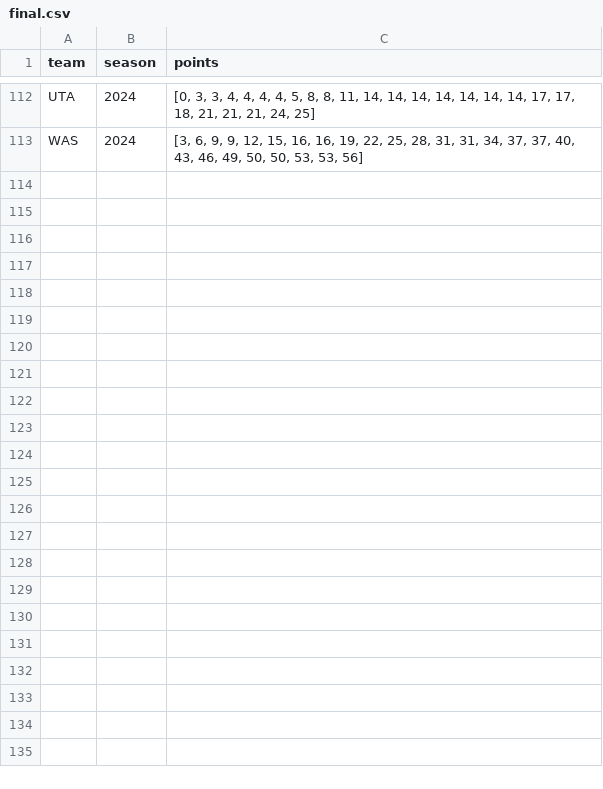
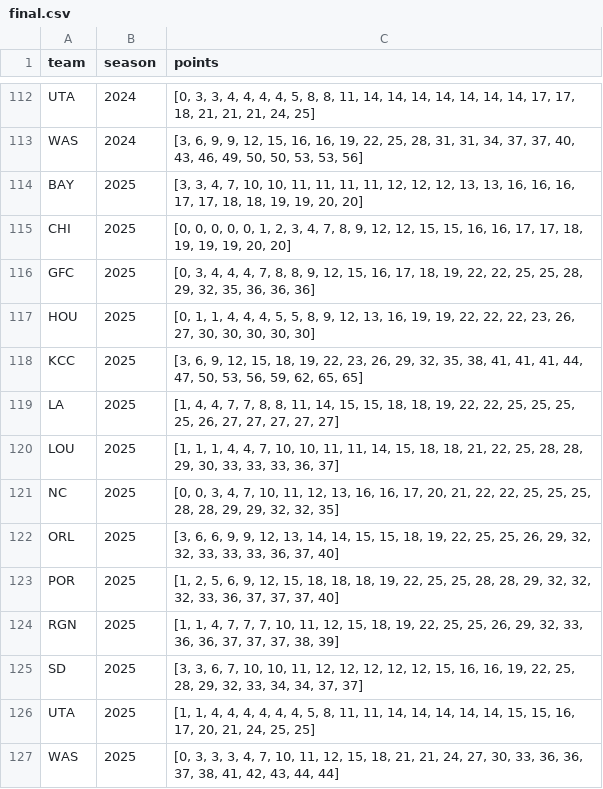
Before and after one commit to agale123/soccer-analytics, a CSV file: points-swirl/final.csv, drawn as a sheet; only a part is shown, gaps mark what is left out; the diff names each change by its address in the sheet, - before the commit and + after, or states it on an @@ line.

Commit message:
Swirl

```diff
--- a/points-swirl/final.csv
+++ b/points-swirl/final.csv
+row 114: BAY | 2025 | [3, 3, 4, 7, 10, 10, 11, 11, 11, 11, 12, 12, 12, 13, 13, 16, 16, 16, 17, 17, 18, 18, 19, 19, 20, 20]
+row 115: CHI | 2025 | [0, 0, 0, 0, 0, 1, 2, 3, 4, 7, 8, 9, 12, 12, 15, 15, 16, 16, 17, 17, 18, 19, 19, 19, 20, 20]
+row 116: GFC | 2025 | [0, 3, 4, 4, 4, 7, 8, 8, 9, 12, 15, 16, 17, 18, 19, 22, 22, 25, 25, 28, 29, 32, 35, 36, 36, 36]
+row 117: HOU | 2025 | [0, 1, 1, 4, 4, 4, 5, 5, 8, 9, 12, 13, 16, 19, 19, 22, 22, 22, 23, 26, 27, 30, 30, 30, 30, 30]
+row 118: KCC | 2025 | [3, 6, 9, 12, 15, 18, 19, 22, 23, 26, 29, 32, 35, 38, 41, 41, 41, 44, 47, 50, 53, 56, 59, 62, 65, 65]
+row 119: LA | 2025 | [1, 4, 4, 7, 7, 8, 8, 11, 14, 15, 15, 18, 18, 19, 22, 22, 25, 25, 25, 25, 26, 27, 27, 27, 27, 27]
+row 120: LOU | 2025 | [1, 1, 1, 4, 4, 7, 10, 10, 11, 11, 14, 15, 18, 18, 21, 22, 25, 28, 28, 29, 30, 33, 33, 33, 36, 37]
+row 121: NC | 2025 | [0, 0, 3, 4, 7, 10, 11, 12, 13, 16, 16, 17, 20, 21, 22, 22, 25, 25, 25, 28, 28, 29, 29, 32, 32, 35]
+row 122: ORL | 2025 | [3, 6, 6, 9, 9, 12, 13, 14, 14, 15, 15, 18, 19, 22, 25, 25, 26, 29, 32, 32, 33, 33, 33, 36, 37, 40]
+row 123: POR | 2025 | [1, 2, 5, 6, 9, 12, 15, 18, 18, 18, 19, 22, 25, 25, 28, 28, 29, 32, 32, 32, 33, 36, 37, 37, 37, 40]
+row 124: RGN | 2025 | [1, 1, 4, 7, 7, 7, 10, 11, 12, 15, 18, 19, 22, 25, 25, 26, 29, 32, 33, 36, 36, 37, 37, 37, 38, 39]
+row 125: SD | 2025 | [3, 3, 6, 7, 10, 10, 11, 12, 12, 12, 12, 12, 15, 16, 16, 19, 22, 25, 28, 29, 32, 33, 34, 34, 37, 37]
+row 126: UTA | 2025 | [1, 1, 4, 4, 4, 4, 4, 4, 5, 8, 11, 11, 14, 14, 14, 14, 14, 15, 15, 16, 17, 20, 21, 24, 25, 25]
+row 127: WAS | 2025 | [0, 3, 3, 3, 4, 7, 10, 11, 12, 15, 18, 21, 21, 24, 27, 30, 33, 36, 36, 37, 38, 41, 42, 43, 44, 44]
```
Also changed, not shown: 6 other files.
